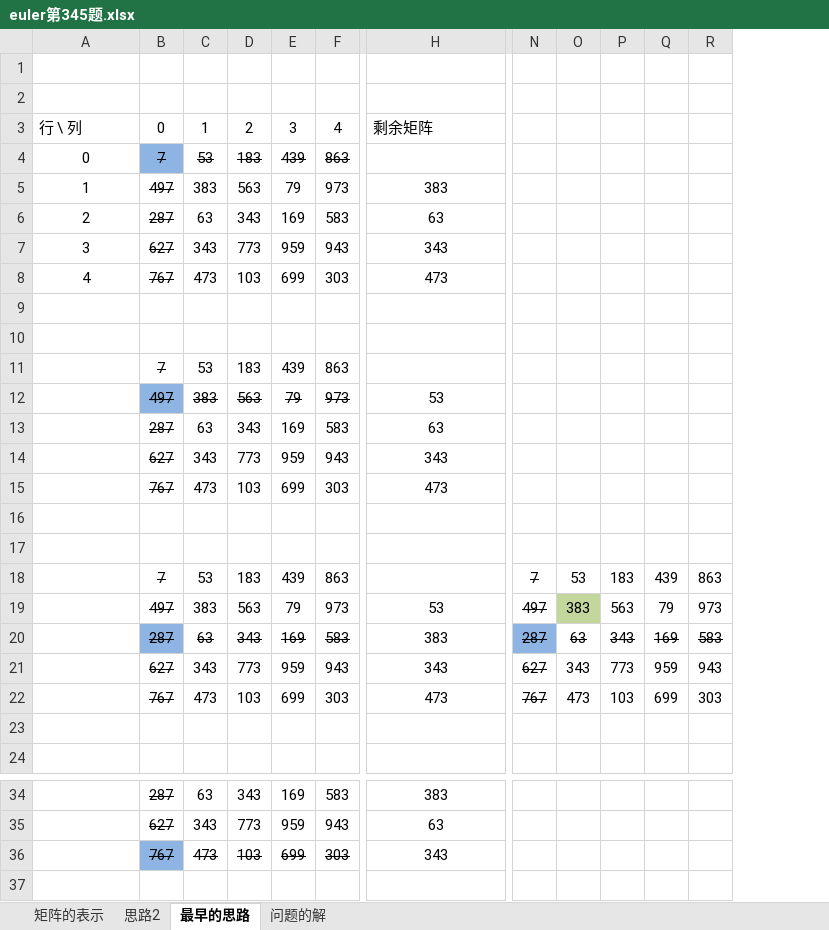
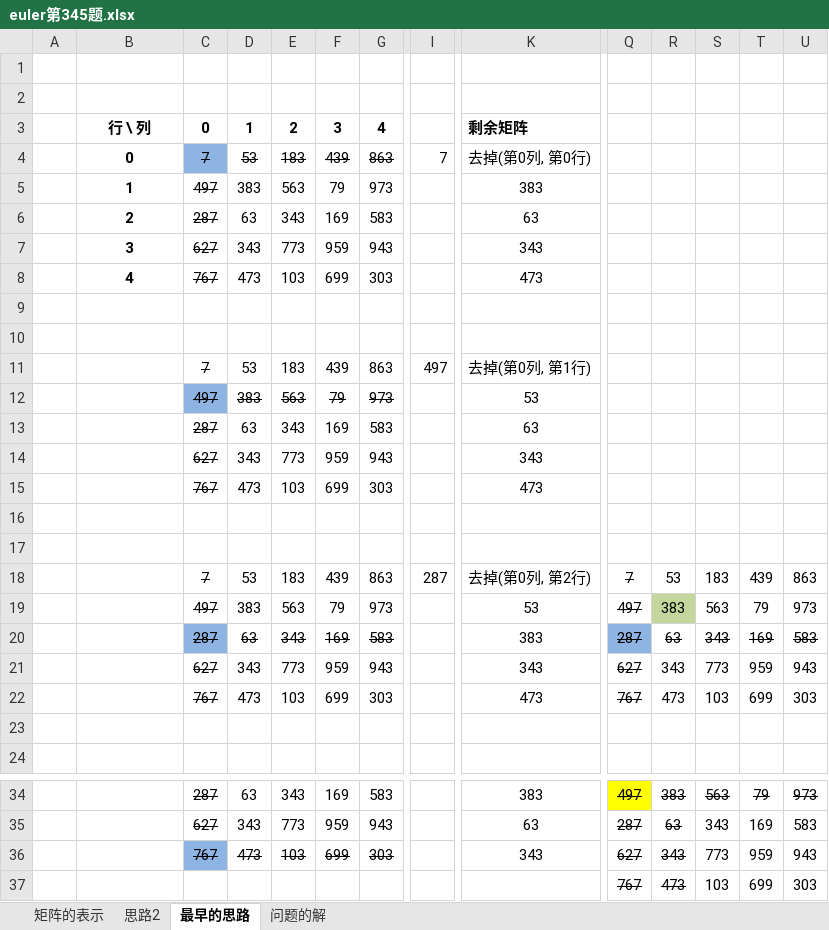
Before and after one commit to slofslb/rust-project-euler, an Excel workbook: euler345/euler第345题.xlsx, sheet 最早的思路, drawn as a sheet; only a part is shown, gaps mark what is left out; values as stored, in another font and other column widths than the file's, no borders; charts and pictures not drawn; addresses are those after the commit; rows hold the shown columns only; the diff covers the shown part only; the diff names each change by its address in the sheet, - before the commit and + after, or states it on an @@ line.

```diff
--- a/euler345/euler第345题.xlsx (sheet 最早的思路)
+++ b/euler345/euler第345题.xlsx (sheet 最早的思路)
+column A, empty
+column I, rows 4-18: 7 |  |  |  |  |  |  | 497 |  |  |  |  |  |  | 287
-B3:G3 bold: off
+B3:G3 bold: on
-B3 alignment: left
+B3 alignment: center
-K3 bold: off
+K3 bold: on
-B4:B8 bold: off
+B4:B8 bold: on
-K4: (empty)
+K4: 去掉(第0列, 第0行)
-K11: (empty)
+K11: 去掉(第0列, 第1行)
-K18: (empty)
+K18: 去掉(第0列, 第2行)
-Q34: (empty)
+Q34: 497
-Q34 fill: none
+Q34 fill: #FFFF00
-R34: (empty)
+R34: 383
-S34: (empty)
+S34: 563
-T34: (empty)
+T34: 79
-U34: (empty)
+U34: 973
-Q35: (empty)
+Q35: 287
-R35: (empty)
+R35: 63
-S35: (empty)
+S35: 343
-T35: (empty)
+T35: 169
-U35: (empty)
+U35: 583
-Q36: (empty)
+Q36: 627
-R36: (empty)
+R36: 343
-S36: (empty)
+S36: 773
-T36: (empty)
+T36: 959
-U36: (empty)
+U36: 943
+row 37:  |  |  |  |  |  |  |  |  | 767 | 473 | 103 | 699 | 303
```
Also changed, not shown: 1 added row, 1 removed row, 1 added column, 27 edited cells and cell formats elsewhere in this sheet, sheet 矩阵的表示, charts or pictures, 2 other files.
